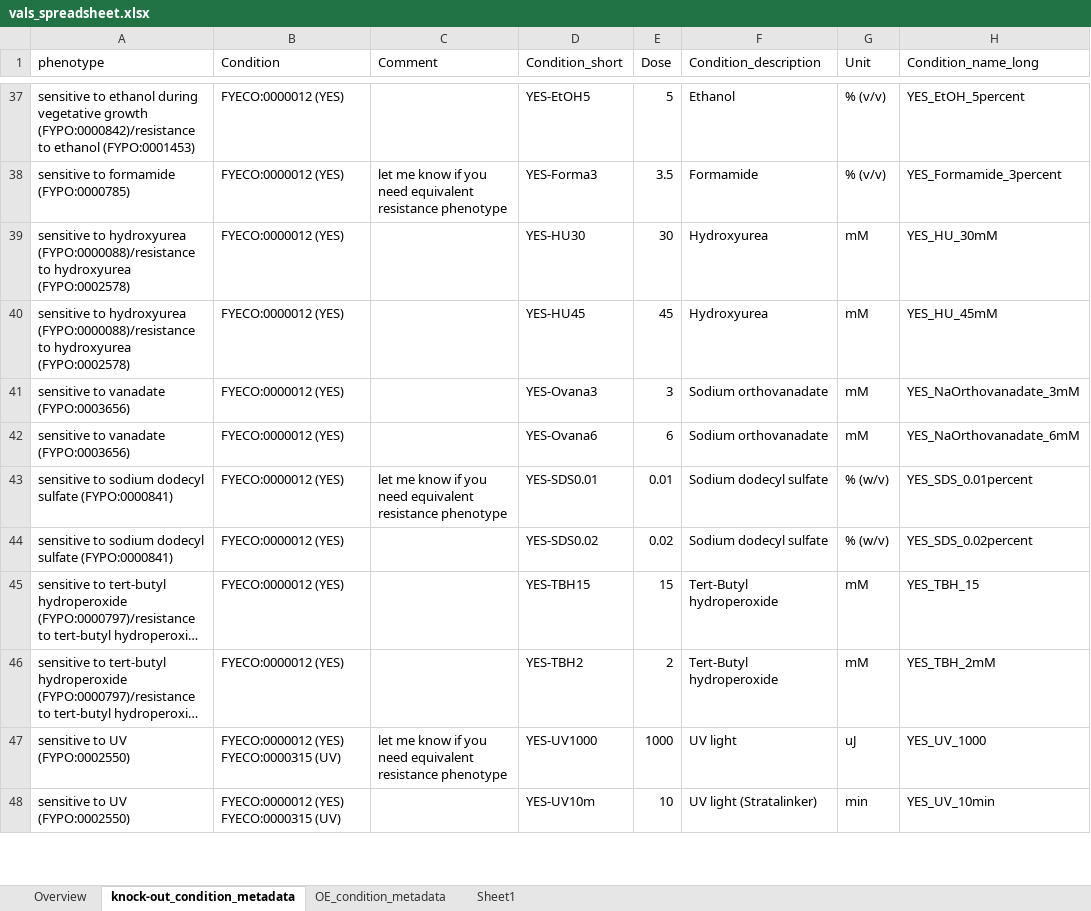
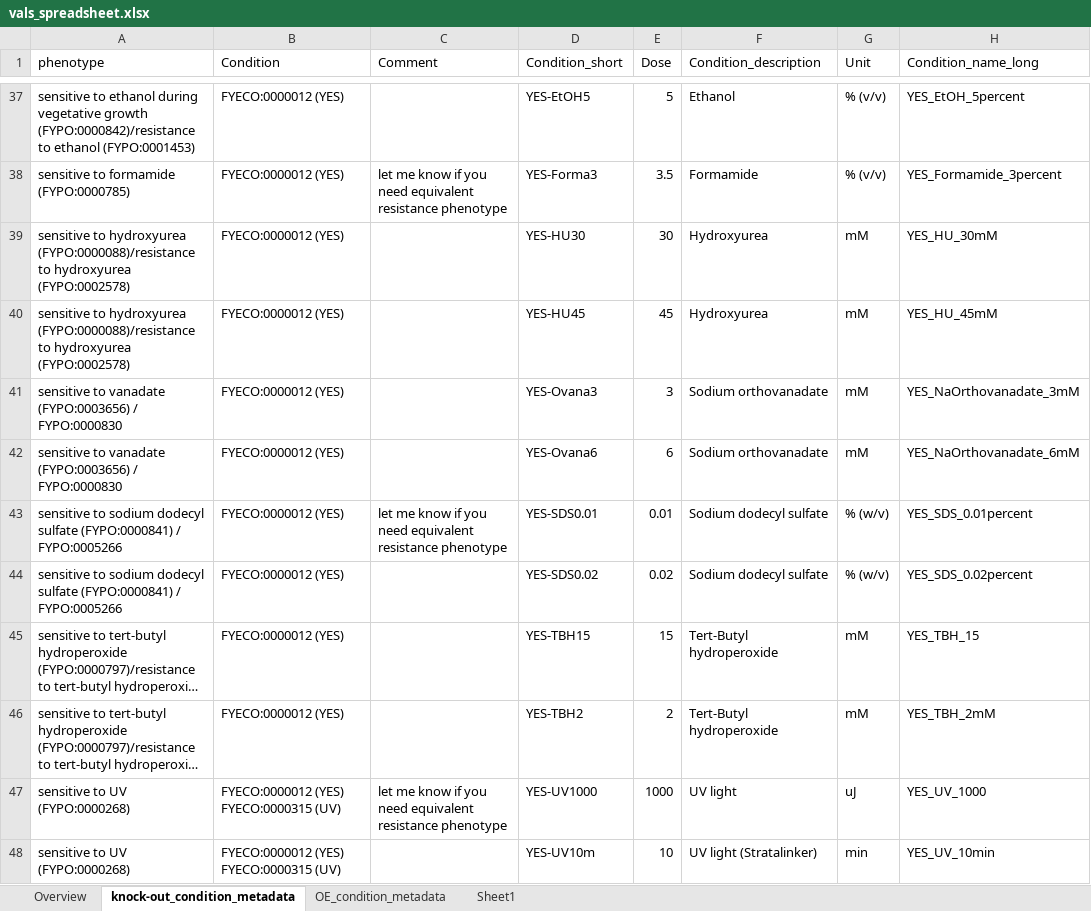
Before and after one commit to manulera/phenomics_paper_HTP, an Excel workbook: data/vals_spreadsheet.xlsx, sheet knock-out_condition_metadata, drawn as a sheet; only a part is shown, gaps mark what is left out; long unchanged cells end in …; values as stored, in another font and other column widths than the file's, no cell formats; the diff covers the shown part only; the diff names each change by its address in the sheet, - before the commit and + after, or states it on an @@ line.

```diff
--- a/data/vals_spreadsheet.xlsx (sheet knock-out_condition_metadata)
+++ b/data/vals_spreadsheet.xlsx (sheet knock-out_condition_metadata)
-A41:A42 (phenotype): sensitive to vanadate (FYPO:0003656)
+A41:A42 (phenotype): sensitive to vanadate (FYPO:0003656) / FYPO:0000830
-A43:A44 (phenotype): …sulfate (FYPO:0000841)
+A43:A44 (phenotype): …sulfate (FYPO:0000841) / FYPO:0005266
-A47:A48 (phenotype): sensitive to UV (FYPO:0002550)
+A47:A48 (phenotype): sensitive to UV (FYPO:0000268)
```
Also changed, not shown: 29 edited cells elsewhere in this sheet, sheet OE_condition_metadata, cell formats, 3 other files.
